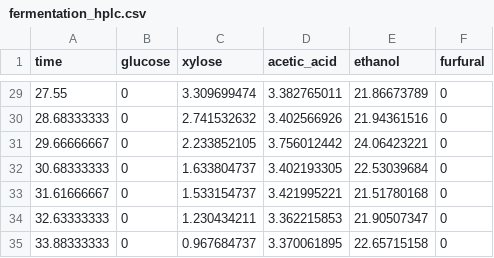
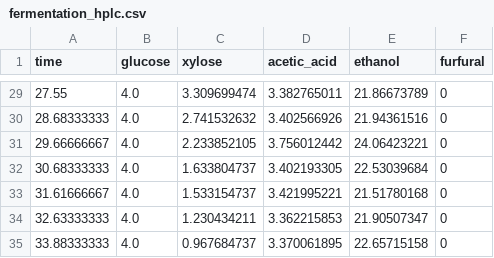
Before and after one commit to paucablop/chemotools, a CSV file: chemotools/datasets/data/fermentation_hplc.csv, drawn as a sheet; only a part is shown, gaps mark what is left out; the diff covers the shown part only.

```diff
--- a/chemotools/datasets/data/fermentation_hplc.csv
+++ b/chemotools/datasets/data/fermentation_hplc.csv
@@ -29,7 +29,7 @@ time,glucose,xylose,acetic_acid,ethanol,furfural
-27.55,0,3.309699474,3.382765011,21.86673789,0
-28.68333333,0,2.741532632,3.402566926,21.94361516,0
-29.66666667,0,2.233852105,3.756012442,24.06423221,0
-30.68333333,0,1.633804737,3.402193305,22.53039684,0
-31.61666667,0,1.533154737,3.421995221,21.51780168,0
-32.63333333,0,1.230434211,3.362215853,21.90507347,0
-33.88333333,0,0.967684737,3.370061895,22.65715158,0
+27.55,4.0,3.309699474,3.382765011,21.86673789,0
+28.68333333,4.0,2.741532632,3.402566926,21.94361516,0
+29.66666667,4.0,2.233852105,3.756012442,24.06423221,0
+30.68333333,4.0,1.633804737,3.402193305,22.53039684,0
+31.61666667,4.0,1.533154737,3.421995221,21.51780168,0
+32.63333333,4.0,1.230434211,3.362215853,21.90507347,0
+33.88333333,4.0,0.967684737,3.370061895,22.65715158,0
```
Also changed, not shown: 27 edited cells elsewhere in this file, 2 other files.
